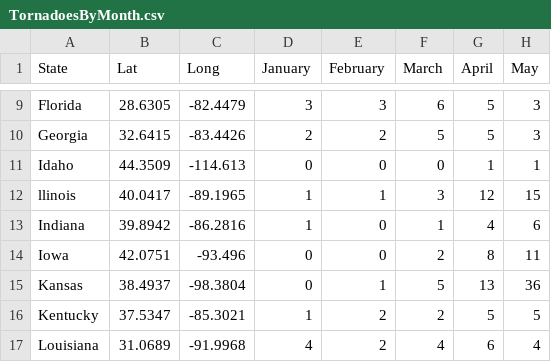
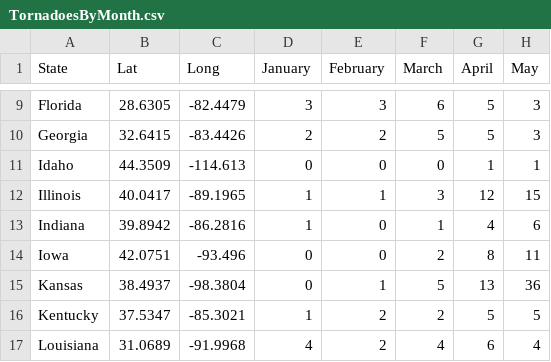
Before and after one commit to kyle-roebling/Geog-575-Leaflet-Project, a CSV file: data/TornadoesByMonth.csv, drawn as a sheet; only a part is shown, gaps mark what is left out; the diff names each change by its address in the sheet, - before the commit and + after, or states it on an @@ line.

Commit message:
added states polygon geojson

```diff
--- a/data/TornadoesByMonth.csv
+++ b/data/TornadoesByMonth.csv
-A12 (State): llinois
+A12 (State): Illinois
```
Also changed, not shown: 10 other files.
